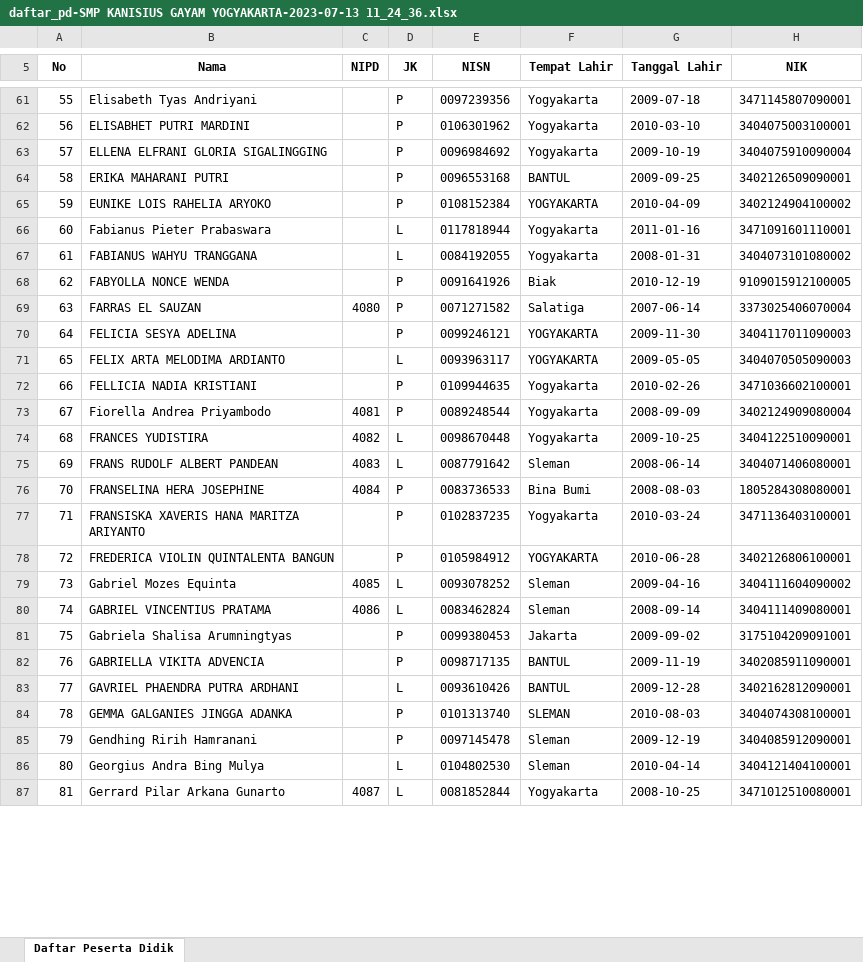
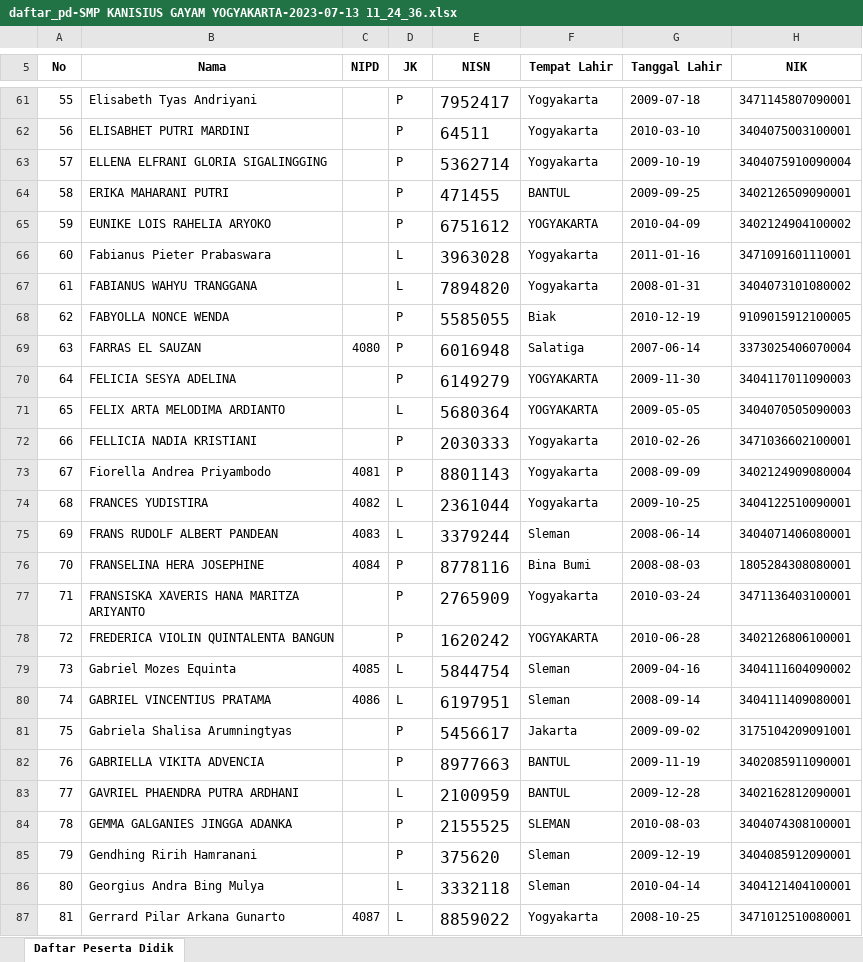
Before and after one commit to gabrieladvent/website-kanisius, an Excel workbook: public/storage/simpanFile/daftar_pd-SMP KANISIUS GAYAM YOGYAKARTA-2023-07-13 11_24_36.xlsx, sheet Daftar Peserta Didik, drawn as a sheet; only a part is shown, gaps mark what is left out; values as stored, in another font and other column widths than the file's, no borders; the diff covers the shown part only; the diff names each change by its address in the sheet, - before the commit and + after, or states it on an @@ line.

```diff
--- a/public/storage/simpanFile/daftar_pd-SMP KANISIUS GAYAM YOGYAKARTA-2023-07-13 11_24_36.xlsx (sheet Daftar Peserta Didik)
+++ b/public/storage/simpanFile/daftar_pd-SMP KANISIUS GAYAM YOGYAKARTA-2023-07-13 11_24_36.xlsx (sheet Daftar Peserta Didik)
@@ E61:E87 text size: larger @@
-E61 (NISN): 0097239356
+E61 (NISN): 7952417
-E62 (NISN): 0106301962
+E62 (NISN): 64511
-E63 (NISN): 0096984692
+E63 (NISN): 5362714
-E64 (NISN): 0096553168
+E64 (NISN): 471455
-E65 (NISN): 0108152384
+E65 (NISN): 6751612
-E66 (NISN): 0117818944
+E66 (NISN): 3963028
-E67 (NISN): 0084192055
+E67 (NISN): 7894820
-E68 (NISN): 0091641926
+E68 (NISN): 5585055
-E69 (NISN): 0071271582
+E69 (NISN): 6016948
-E70 (NISN): 0099246121
+E70 (NISN): 6149279
-E71 (NISN): 0093963117
+E71 (NISN): 5680364
-E72 (NISN): 0109944635
+E72 (NISN): 2030333
-E73 (NISN): 0089248544
+E73 (NISN): 8801143
-E74 (NISN): 0098670448
+E74 (NISN): 2361044
-E75 (NISN): 0087791642
+E75 (NISN): 3379244
-E76 (NISN): 0083736533
+E76 (NISN): 8778116
-E77 (NISN): 0102837235
+E77 (NISN): 2765909
-E78 (NISN): 0105984912
+E78 (NISN): 1620242
-E79 (NISN): 0093078252
+E79 (NISN): 5844754
-E80 (NISN): 0083462824
+E80 (NISN): 6197951
-E81 (NISN): 0099380453
+E81 (NISN): 5456617
-E82 (NISN): 0098717135
+E82 (NISN): 8977663
-E83 (NISN): 0093610426
+E83 (NISN): 2100959
-E84 (NISN): 0101313740
+E84 (NISN): 2155525
-E85 (NISN): 0097145478
+E85 (NISN): 375620
-E86 (NISN): 0104802530
+E86 (NISN): 3332118
-E87 (NISN): 0081852844
+E87 (NISN): 8859022
```
Also changed, not shown: 163 edited cells and cell formats elsewhere in this sheet, public/storage/simpanFile/daftar siswa-siswi TK.xlsx, public/storage/simpanFile/daftar_pd-SD KANISIUS SENGKAN-2023-05-19 08_15_30 - Aluisia Yuyun.xlsx, 53 other files.
